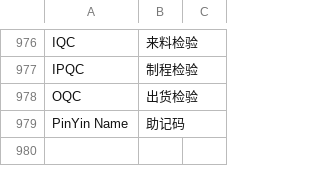
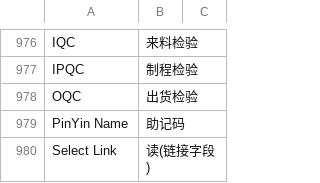
Before and after one commit to z1coyan/erpnext_oob, a CSV file: erpnext_oob/translations/zh_global.csv, drawn as a sheet; only a part is shown, gaps mark what is left out; the diff names each change by its address in the sheet, - before the commit and + after, or states it on an @@ line.

```diff
--- a/erpnext_oob/translations/zh_global.csv
+++ b/erpnext_oob/translations/zh_global.csv
+row 980: Select Link | 读(链接字段)
```
Also changed, not shown: 3 other files.
